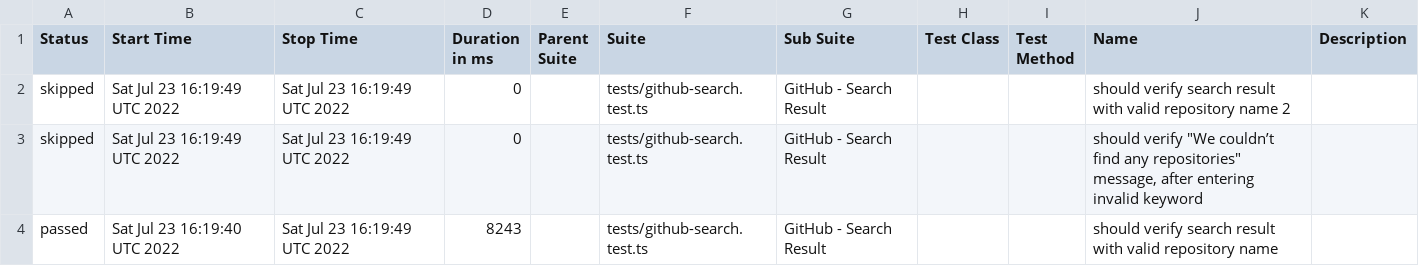
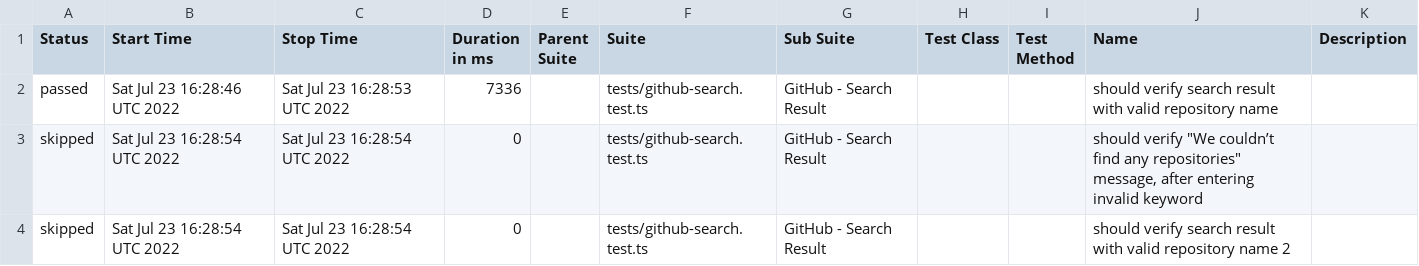
Before and after one commit to anneH/allure-playwright-example, a CSV file: data/suites.csv, drawn as a sheet.

```diff
--- a/data/suites.csv
+++ b/data/suites.csv
@@ -1,4 +1,4 @@
 "Status","Start Time","Stop Time","Duration in ms","Parent Suite","Suite","Sub Suite","Test Class","Test Method","Name","Description"
-"skipped","Sat Jul 23 16:19:49 UTC 2022","Sat Jul 23 16:19:49 UTC 2022","0","","tests/github-search.test.ts","GitHub - Search Result","","","should verify search result with valid repository name 2",""
-"skipped","Sat Jul 23 16:19:49 UTC 2022","Sat Jul 23 16:19:49 UTC 2022","0","","tests/github-search.test.ts","GitHub - Search Result","","","should verify ""We couldn’t find any repositories"" message, after entering invalid keyword",""
-"passed","Sat Jul 23 16:19:40 UTC 2022","Sat Jul 23 16:19:49 UTC 2022","8243","","tests/github-search.test.ts","GitHub - Search Result","","","should verify search result with valid repository name",""
+"passed","Sat Jul 23 16:28:46 UTC 2022","Sat Jul 23 16:28:53 UTC 2022","7336","","tests/github-search.test.ts","GitHub - Search Result","","","should verify search result with valid repository name",""
+"skipped","Sat Jul 23 16:28:54 UTC 2022","Sat Jul 23 16:28:54 UTC 2022","0","","tests/github-search.test.ts","GitHub - Search Result","","","should verify ""We couldn’t find any repositories"" message, after entering invalid keyword",""
+"skipped","Sat Jul 23 16:28:54 UTC 2022","Sat Jul 23 16:28:54 UTC 2022","0","","tests/github-search.test.ts","GitHub - Search Result","","","should verify search result with valid repository name 2",""
```
Also changed, not shown: 20 other files.
